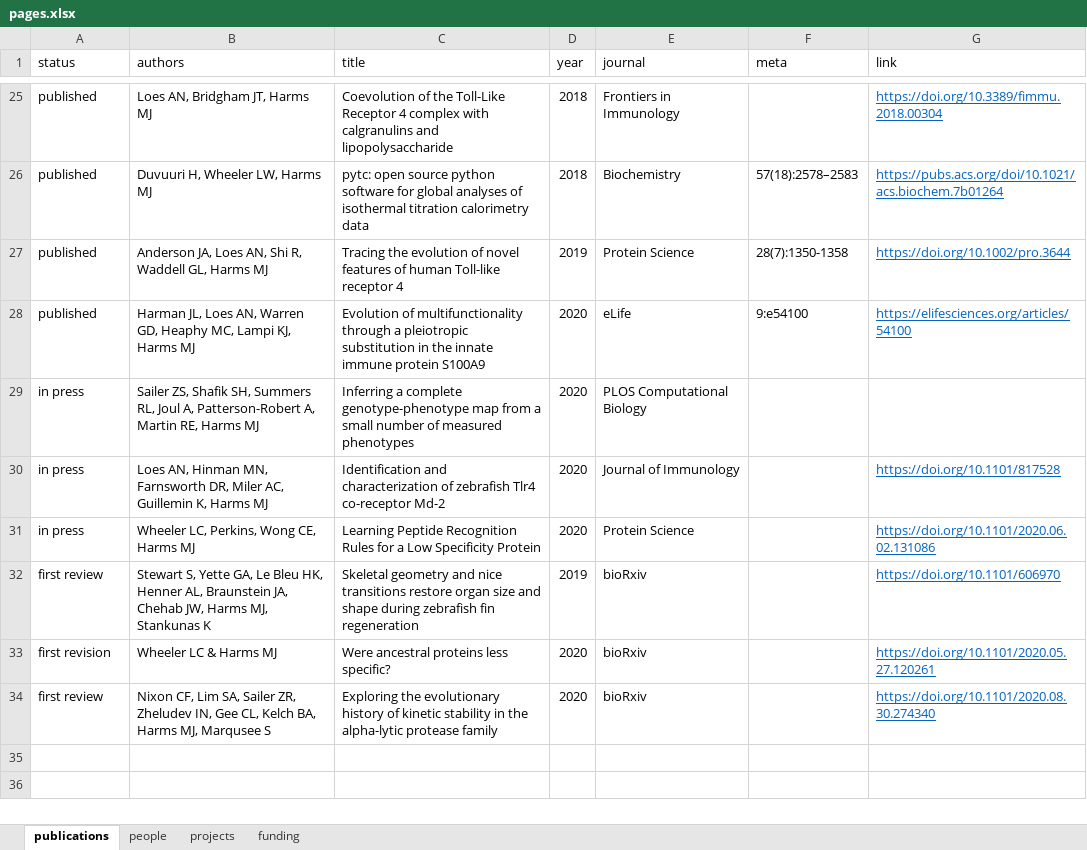
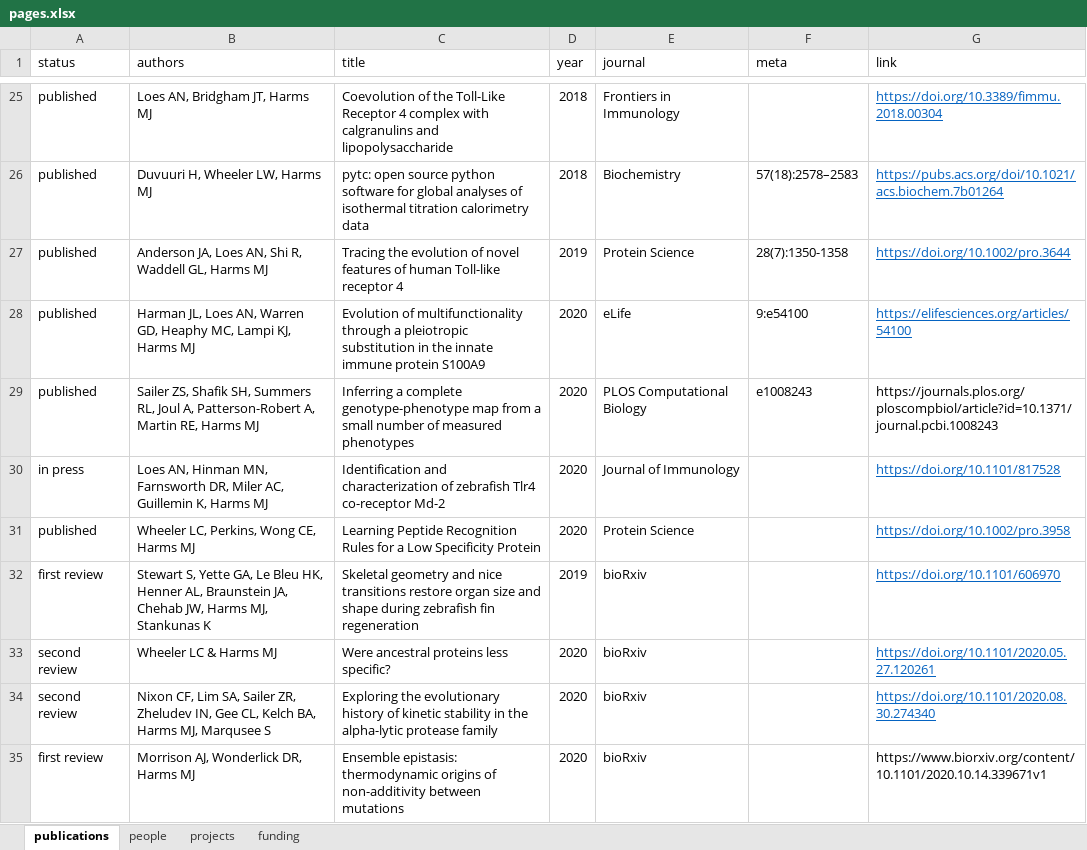
Before and after one commit to harmslab/website, an Excel workbook: source/pages.xlsx, sheet publications, drawn as a sheet; only a part is shown, gaps mark what is left out; values as stored, in another font and other column widths than the file's, no borders; the diff names each change by its address in the sheet, - before the commit and + after, or states it on an @@ line.

```diff
--- a/source/pages.xlsx (sheet publications)
+++ b/source/pages.xlsx (sheet publications)
-A29 (status): in press
+A29 (status): published
-F29 (meta): (empty)
+F29 (meta): e1008243
-G29 (link): (empty)
+G29 (link): https://journals.plos.org/ploscompbiol/article?id=10.1371/journal.pcbi.1008243
-A31 (status): in press
+A31 (status): published
-G31 (link): https://doi.org/10.1101/2020.06.02.131086
+G31 (link): https://doi.org/10.1002/pro.3958
-A33 (status): first revision
+A33 (status): second review
-A34 (status): first review
+A34 (status): second review
+row 35: first review | Morrison AJ, Wonderlick DR, Harms MJ | Ensemble epistasis: thermodynamic origins of non-additivity between mutations | 2020 | bioRxiv |  | https://www.biorxiv.org/content/10.1101/2020.10.14.339671v1
```
Also changed, not shown: sheet people, 9 other files.
